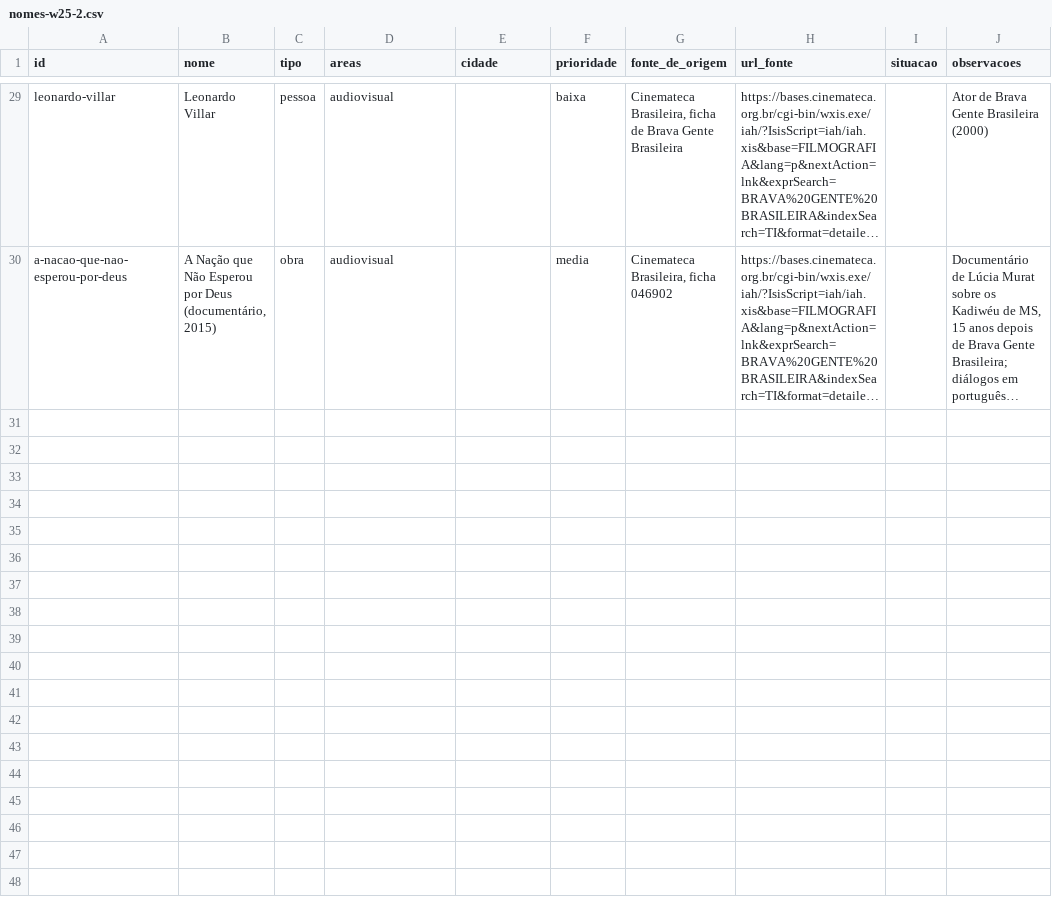
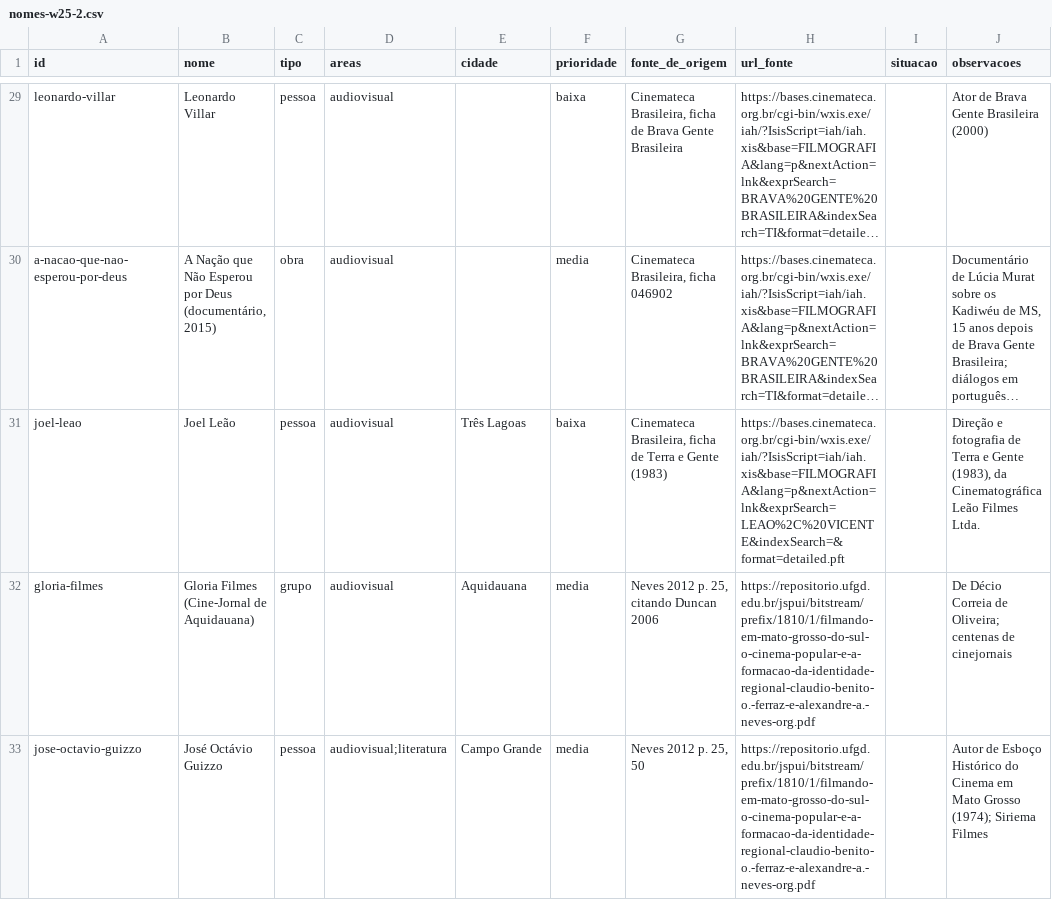
Before and after one commit to VACA18AZUL/wikiculture-ms, a CSV file: dados/propostas/nomes-w25-2.csv, drawn as a sheet; only a part is shown, gaps mark what is left out; long unchanged cells end in …; the diff names each change by its address in the sheet, - before the commit and + after, or states it on an @@ line.

```diff
--- a/dados/propostas/nomes-w25-2.csv
+++ b/dados/propostas/nomes-w25-2.csv
+row 31: joel-leao | Joel Leão | pessoa | audiovisual | Três Lagoas | baixa | Cinemateca Brasileira, ficha de Terra e Gente (1983) | https://bases.cinemateca.org.br/cgi-bin/wxis.exe/iah/?IsisScript=iah/iah.xis&base=FILMOGRAFIA&lang=p&nextAction=lnk&exprSearch=LEAO%2C%20VICENTE&indexSearch=&format=detailed.pft |  | Direção e fotografia de Terra e Gente (1983), da Cinematográfica Leão Filmes Ltda.
+row 32: gloria-filmes | Gloria Filmes (Cine-Jornal de Aquidauana) | grupo | audiovisual | Aquidauana | media | Neves 2012 p. 25, citando Duncan 2006 | https://repositorio.ufgd.edu.br/jspui/bitstream/prefix/1810/1/filmando-em-mato-grosso-do-sul-o-cinema-popular-e-a-formacao-da-identidade-regional-claudio-benito-o.-ferraz-e-alexandre-a.-neves-org.pdf |  | De Décio Correia de Oliveira; centenas de cinejornais
+row 33: jose-octavio-guizzo | José Octávio Guizzo | pessoa | audiovisual;literatura | Campo Grande | media | Neves 2012 p. 25, 50 | https://repositorio.ufgd.edu.br/jspui/bitstream/prefix/1810/1/filmando-em-mato-grosso-do-sul-o-cinema-popular-e-a-formacao-da-identidade-regional-claudio-benito-o.-ferraz-e-alexandre-a.-neves-org.pdf |  | Autor de Esboço Histórico do Cinema em Mato Grosso (1974); Siriema Filmes
```
Also changed, not shown: dados/propostas/relacoes-w25-1.csv, dados/propostas/relacoes-w25-2.csv, 20 other files.
